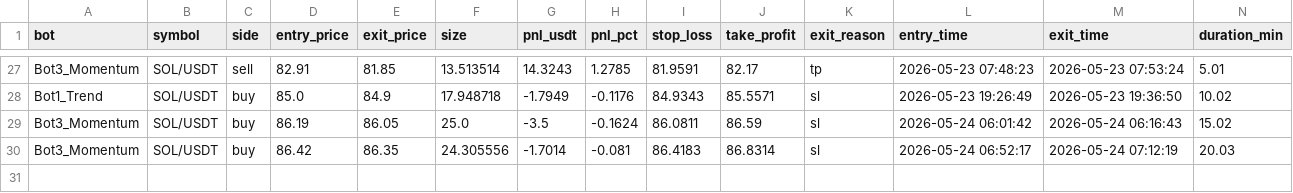
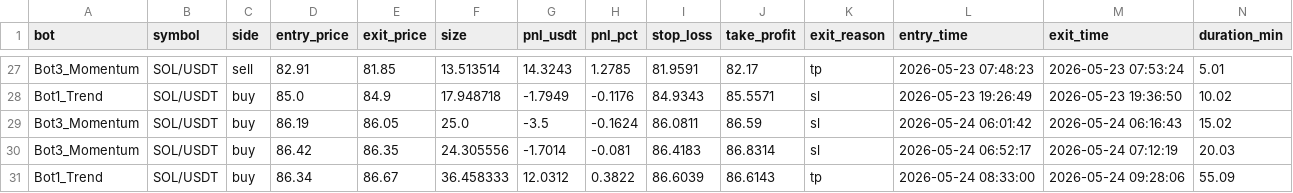
Before and after one commit to Jorjota12/trading_bots, a CSV file: trades_SOL.csv, drawn as a sheet; only a part is shown, gaps mark what is left out.

Commit message:
update trades_SOL.csv

```diff
--- a/trades_SOL.csv
+++ b/trades_SOL.csv
@@ -30 +30,2 @@ Bot3_Momentum,SOL/USDT,buy,86.19,86.05,25.0,-3.5,-0.1624,86.0811,86.59,sl,2026-0
 Bot3_Momentum,SOL/USDT,buy,86.42,86.35,24.305556,-1.7014,-0.081,86.4183,86.8314,sl,2026-05-24 06:52:17,2026-05-24 07:12:19,20.03
+Bot1_Trend,SOL/USDT,buy,86.34,86.67,36.458333,12.0312,0.3822,86.6039,86.6143,tp,2026-05-24 08:33:00,2026-05-24 09:28:06,55.09
```
